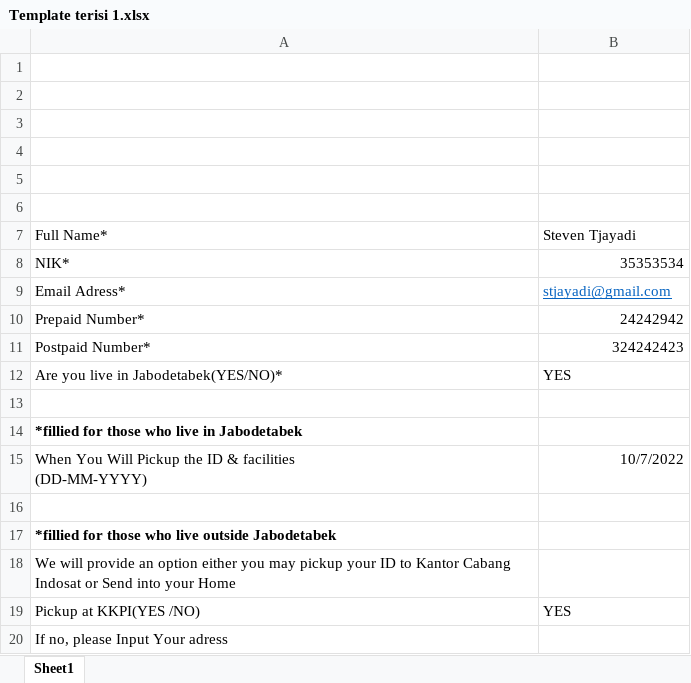
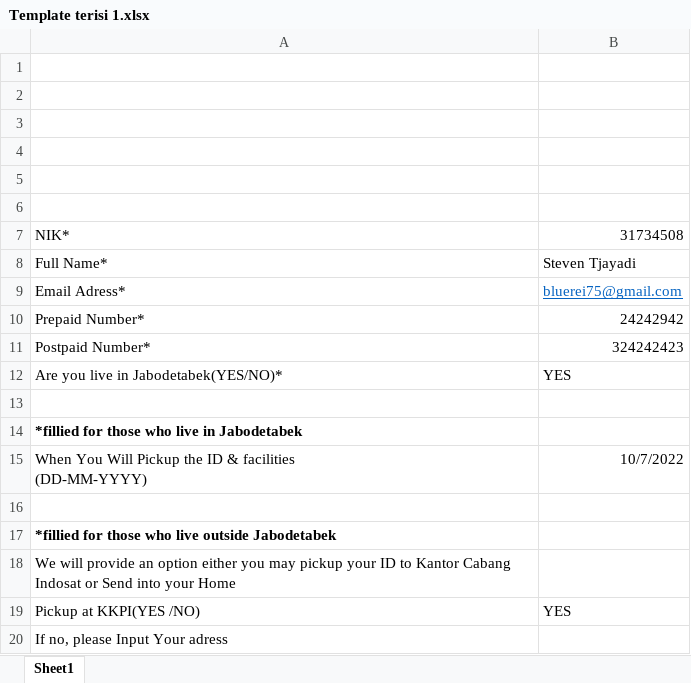
Before and after one commit to stevenkiryu/Onboarding-Employee-, an Excel workbook: Process 2/Attachment Picture/bluerei75@gmail.com/Template terisi 1.xlsx, sheet Sheet1, drawn as a sheet; values as stored, in another font and other column widths than the file's, no borders; charts and pictures not drawn; removed rows and columns are numbered as before the commit, all else as after; the diff names each change by its address in the sheet, - before the commit and + after, or states it on an @@ line.

Commit message:
Update Process 2 Now work in Here even still dummy

```diff
--- a/Process 2/Attachment Picture/bluerei75@gmail.com/Template terisi 1.xlsx (sheet Sheet1)
+++ b/Process 2/Attachment Picture/bluerei75@gmail.com/Template terisi 1.xlsx (sheet Sheet1)
+row 7: NIK* | 31734508
-row 8: NIK* | 35353534
-B9: stjayadi@gmail.com
+B9: bluerei75@gmail.com
```
Also changed, not shown: Process 2/Attachment Picture/kazutokiritokun75@gmail.com/Template terisi 2.xlsx, 11 other files.
